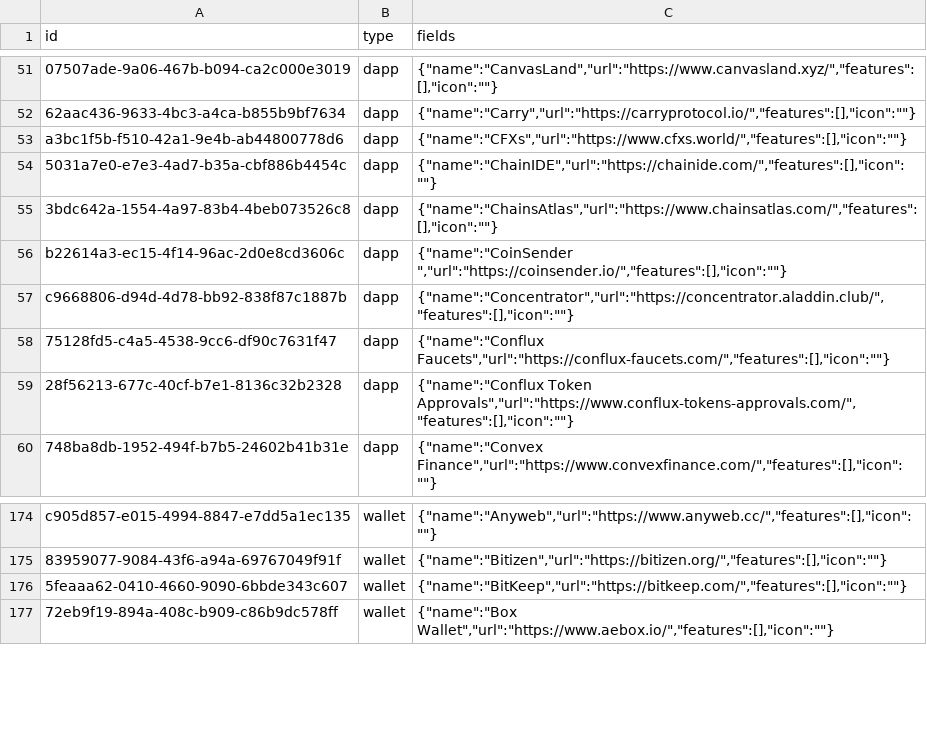
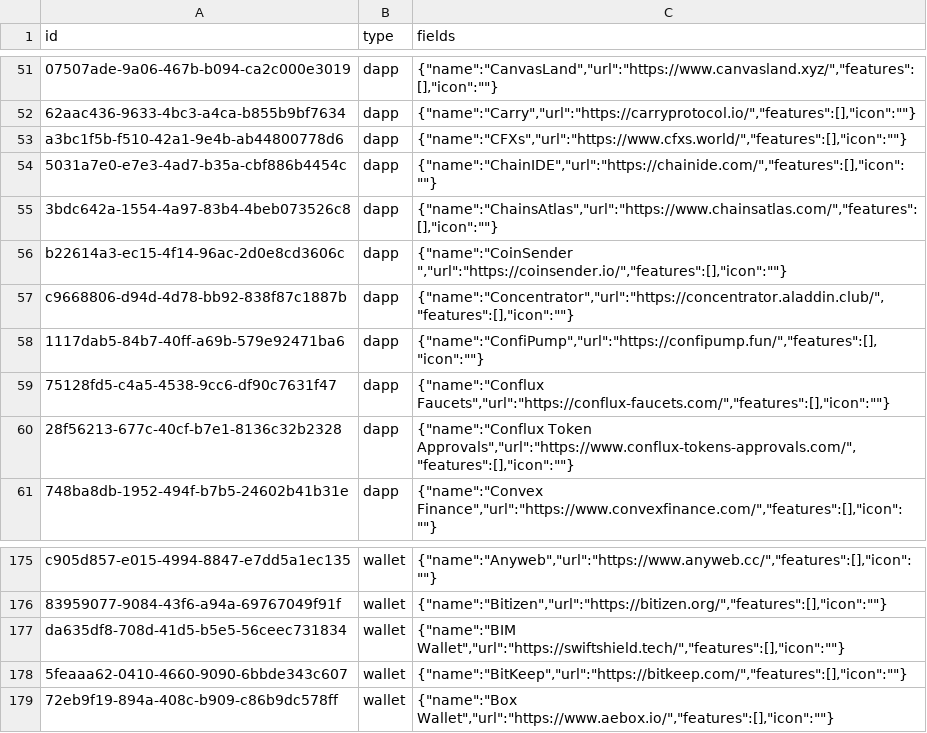
Before and after one commit to simulacrumb-glm/treegraph-graph, a CSV file: poc/nodes.csv, drawn as a sheet; only a part is shown, gaps mark what is left out.

```diff
--- a/poc/nodes.csv
+++ b/poc/nodes.csv
@@ -57,2 +57,3 @@ b22614a3-ec15-4f14-96ac-2d0e8cd3606c|dapp|{"name":"CoinSender ","url":"https://c
 c9668806-d94d-4d78-bb92-838f87c1887b|dapp|{"name":"Concentrator","url":"https://concentrator.aladdin.club/","features":[],"icon":""}
+1117dab5-84b7-40ff-a69b-579e92471ba6|dapp|{"name":"ConfiPump","url":"https://confipump.fun/","features":[],"icon":""}
 75128fd5-c4a5-4538-9cc6-df90c7631f47|dapp|{"name":"Conflux Faucets","url":"https://conflux-faucets.com/","features":[],"icon":""}
@@ -175,2 +176,3 @@ c905d857-e015-4994-8847-e7dd5a1ec135|wallet|{"name":"Anyweb","url":"https://www.
 83959077-9084-43f6-a94a-69767049f91f|wallet|{"name":"Bitizen","url":"https://bitizen.org/","features":[],"icon":""}
+da635df8-708d-41d5-b5e5-56ceec731834|wallet|{"name":"BIM Wallet","url":"https://swiftshield.tech/","features":[],"icon":""}
 5feaaa62-0410-4660-9090-6bbde343c607|wallet|{"name":"BitKeep","url":"https://bitkeep.com/","features":[],"icon":""}
```
Also changed, not shown: poc/links.csv, 2 other files.
